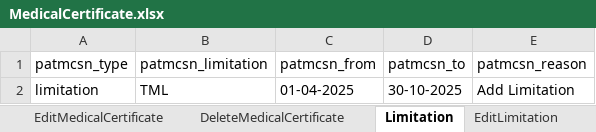
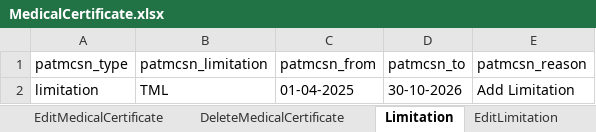
Before and after one commit to manojvyavahare27/Cellma4ClinicalAuto, an Excel workbook: ExcelFiles/MedicalCertificate.xlsx, sheet Limitation, drawn as a sheet; values as stored, in another font and other column widths than the file's, no borders; the diff names each change by its address in the sheet, - before the commit and + after, or states it on an @@ line.

Commit message:
change limitation date

```diff
--- a/ExcelFiles/MedicalCertificate.xlsx (sheet Limitation)
+++ b/ExcelFiles/MedicalCertificate.xlsx (sheet Limitation)
-D2 (patmcsn_to): 30-10-2025
+D2 (patmcsn_to): 30-10-2026
```
Also changed, not shown: 1 other file.
